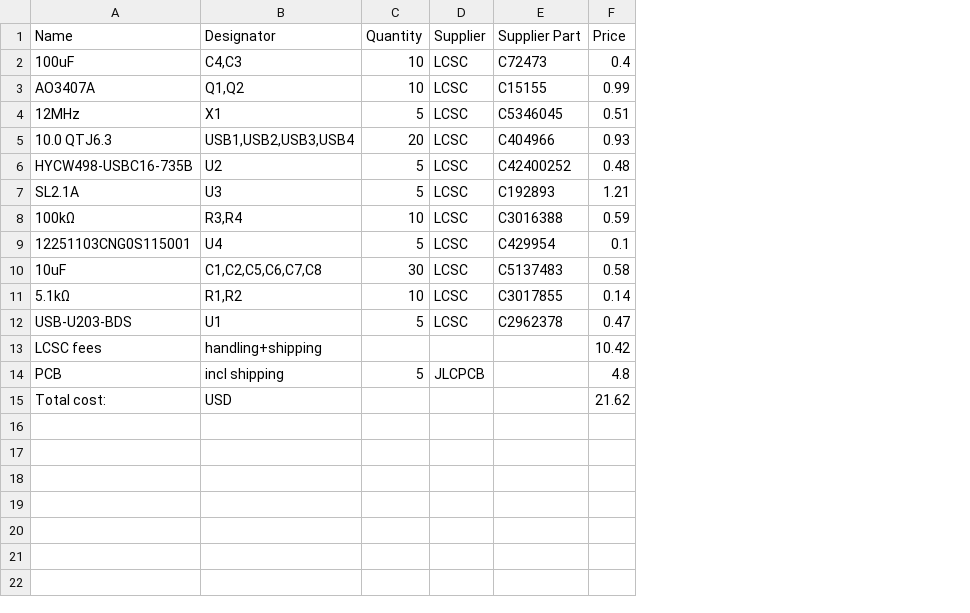
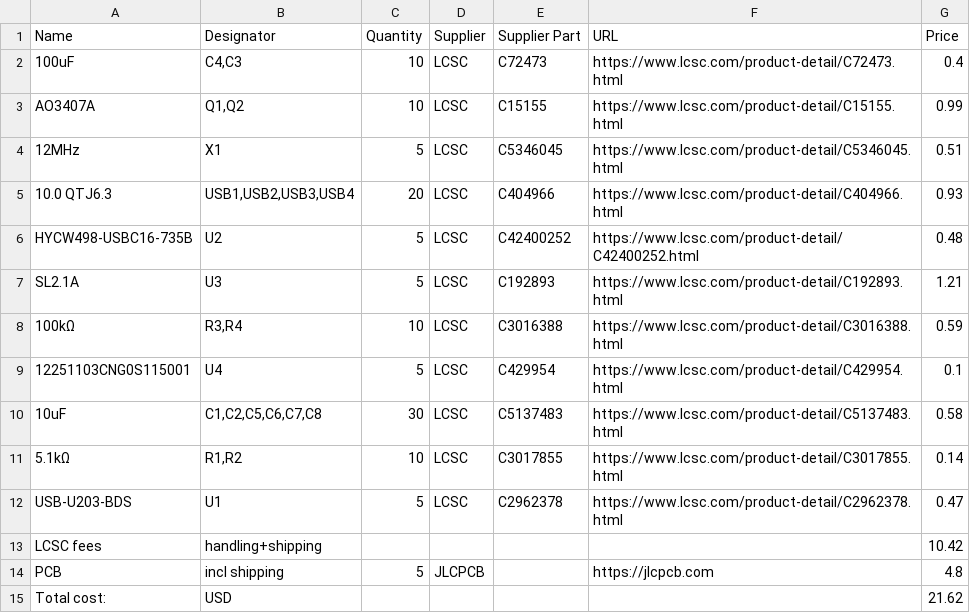
Before and after one commit to krunchiekrunch/usb-hub-v2, a CSV file: BOM.csv, drawn as a sheet; the diff names each change by its address in the sheet, - before the commit and + after, or states it on an @@ line.

Commit message:
added urls to bom

```diff
--- a/BOM.csv
+++ b/BOM.csv
+column F (URL), rows 2-14: https://www.lcsc.com/product-detail/C72473.html | https://www.lcsc.com/product-detail/C15155.html | https://www.lcsc.com/product-detail/C5346045.html | https://www.lcsc.com/product-detail/C404966.html | https://www.lcsc.com/product-detail/C42400252.html | https://www.lcsc.com/product-detail/C192893.html | https://www.lcsc.com/product-detail/C3016388.html | https://www.lcsc.com/product-detail/C429954.html | https://www.lcsc.com/product-detail/C5137483.html | https://www.lcsc.com/product-detail/C3017855.html | https://www.lcsc.com/product-detail/C2962378.html |  | https://jlcpcb.com
```
